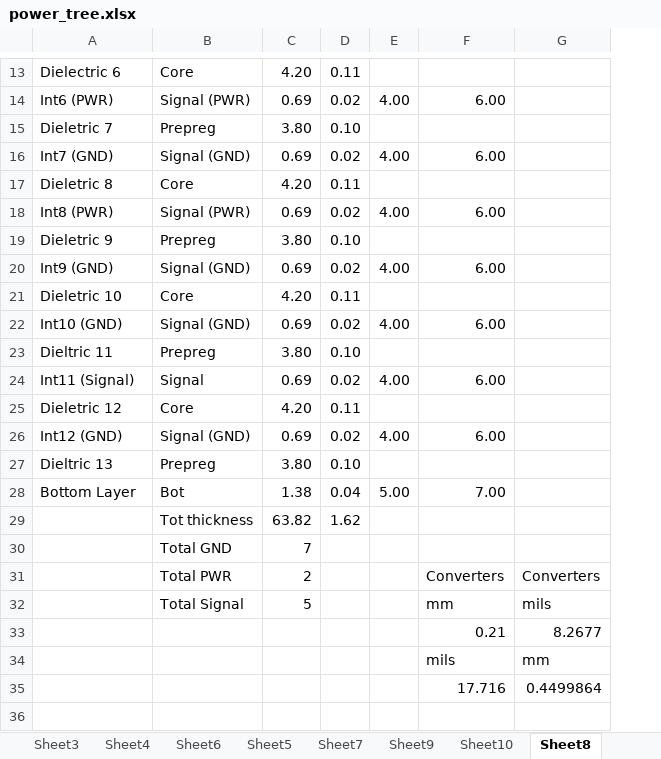
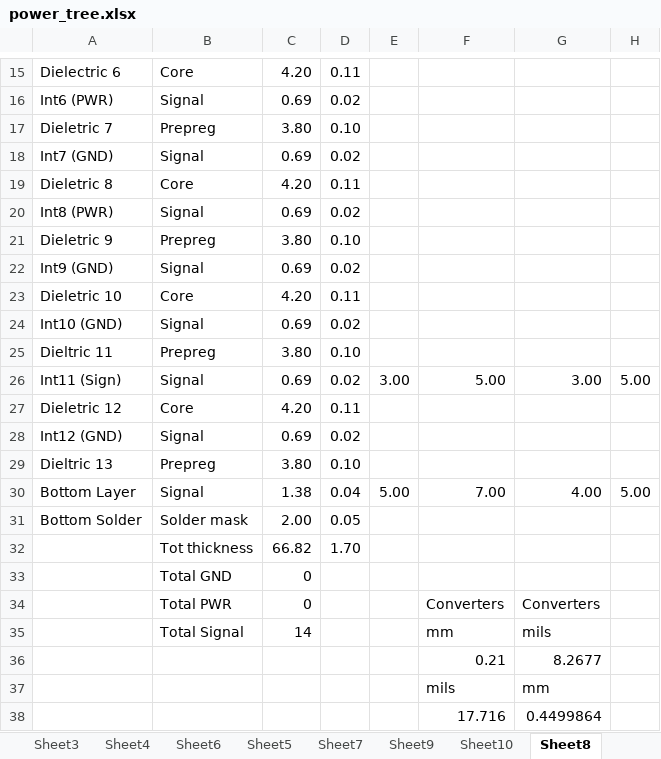
Before and after one commit to florentcournoyer16/S7_PCB, an Excel workbook: power_tree.xlsx, sheet Sheet8, drawn as a sheet; only a part is shown, gaps mark what is left out; values as stored, in another font and other column widths than the file's, no borders; conditional formats not drawn; removed rows and columns are numbered as before the commit, all else as after; the diff covers the shown part only; the diff names each change by its address in the sheet, - before the commit and + after, or states it on an @@ line.

```diff
--- a/power_tree.xlsx (sheet Sheet8)
+++ b/power_tree.xlsx (sheet Sheet8)
+column H, rows 26-30: 5.00 |  |  |  | 5.00
-B16: Signal (PWR)
+B16: Signal
-E16: 4.00
+E16: (empty)
-F16: 6.00
+F16: (empty)
-B18: Signal (GND)
+B18: Signal
-E18: 4.00
+E18: (empty)
-F18: 6.00
+F18: (empty)
-B20: Signal (PWR)
+B20: Signal
-E20: 4.00
+E20: (empty)
-F20: 6.00
+F20: (empty)
-B22: Signal (GND)
+B22: Signal
-E22: 4.00
+E22: (empty)
-F22: 6.00
+F22: (empty)
-B24: Signal (GND)
+B24: Signal
-E24: 4.00
+E24: (empty)
-F24: 6.00
+F24: (empty)
-A26: Int11 (Signal)
+A26: Int11 (Sign)
-E26: 4.00
+E26: 3.00
-F26: 6.00
+F26: 5.00
-G26: (empty)
+G26: 3.00
-B28: Signal (GND)
+B28: Signal
-E28: 4.00
+E28: (empty)
-F28: 6.00
+F28: (empty)
-B30: Bot
+B30: Signal
-G30: (empty)
+G30: 4.00
-row 29:  | Tot thickness | 63.82 | 1.62
-row 30:  | Total GND | 7
+row 31: Bottom Solder | Solder mask | 2.00 | 0.05
+row 32:  | Tot thickness | 66.82 | 1.70
+row 33:  | Total GND | 0
-C34: 2
+C34: 0
-C35: 5
+C35: 14
```
Also changed, not shown: 3 added rows, 1 removed row and 20 edited cells elsewhere in this sheet, formulas that keep their value, 4 other files.
